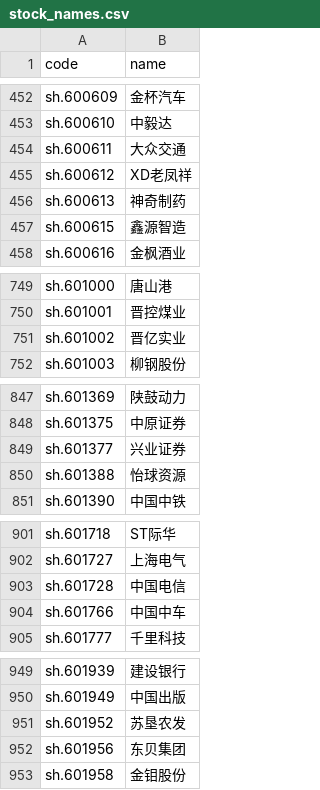
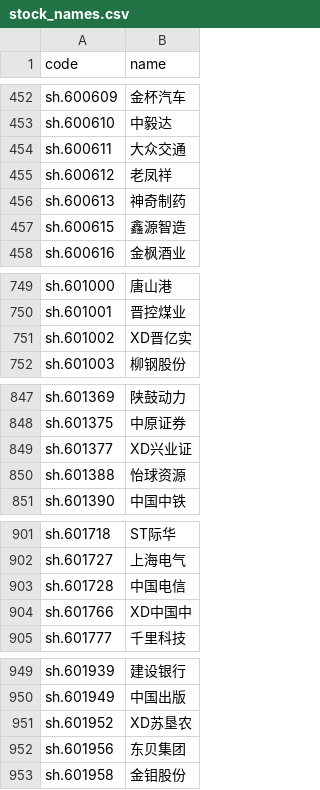
Before and after one commit to wpxzhl66-art/ma60-alert, a CSV file: store/stock_names.csv, drawn as a sheet; only a part is shown, gaps mark what is left out; the diff covers the shown part only.

```diff
--- a/store/stock_names.csv
+++ b/store/stock_names.csv
@@ -454,3 +454,3 @@ sh.600610,中毅达
 sh.600611,大众交通
-sh.600612,XD老凤祥
+sh.600612,老凤祥
 sh.600613,神奇制药
@@ -750,3 +750,3 @@ sh.601000,唐山港
 sh.601001,晋控煤业
-sh.601002,晋亿实业
+sh.601002,XD晋亿实
 sh.601003,柳钢股份
@@ -848,3 +848,3 @@ sh.601369,陕鼓动力
 sh.601375,中原证券
-sh.601377,兴业证券
+sh.601377,XD兴业证
 sh.601388,怡球资源
@@ -903,3 +903,3 @@ sh.601727,上海电气
 sh.601728,中国电信
-sh.601766,中国中车
+sh.601766,XD中国中
 sh.601777,千里科技
@@ -950,3 +950,3 @@ sh.601939,建设银行
 sh.601949,中国出版
-sh.601952,苏垦农发
+sh.601952,XD苏垦农
 sh.601956,东贝集团
```
Also changed, not shown: 23 edited cells elsewhere in this file, store/avg_amt20.csv, store/last_close.csv, 7 other files.
